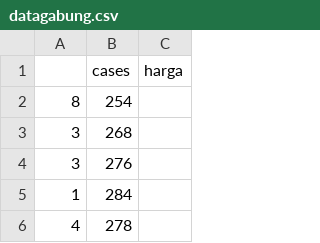
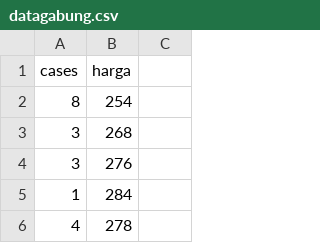
Before and after one commit to snowmank9/halo-kapselstat, a CSV file: datagabung.csv, drawn as a sheet; only a part is shown.

Commit message:
Update datagabung.csv

```diff
--- a/datagabung.csv
+++ b/datagabung.csv
@@ -1,2 +1,2 @@
-,cases,harga
+cases,harga
 8,254
```
